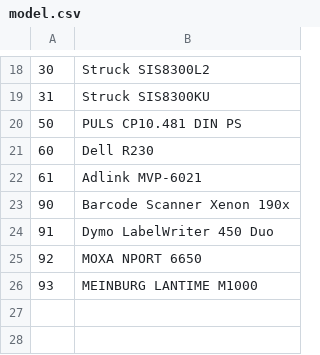
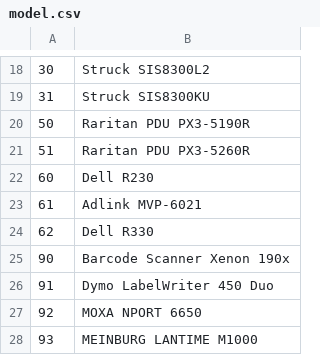
Before and after one commit to jeonghanlee/hw-xenon1900, a CSV file: docs/zint/model.csv, drawn as a sheet; only a part is shown, gaps mark what is left out.

```diff
--- a/docs/zint/model.csv
+++ b/docs/zint/model.csv
@@ -19,5 +19,7 @@
 31,Struck SIS8300KU
-50,PULS CP10.481 DIN PS
+50,Raritan PDU PX3-5190R
+51,Raritan PDU PX3-5260R
 60,Dell R230
 61,Adlink MVP-6021
+62,Dell R330
 90,Barcode Scanner Xenon 190x
```
Also changed, not shown: 7 other files.
